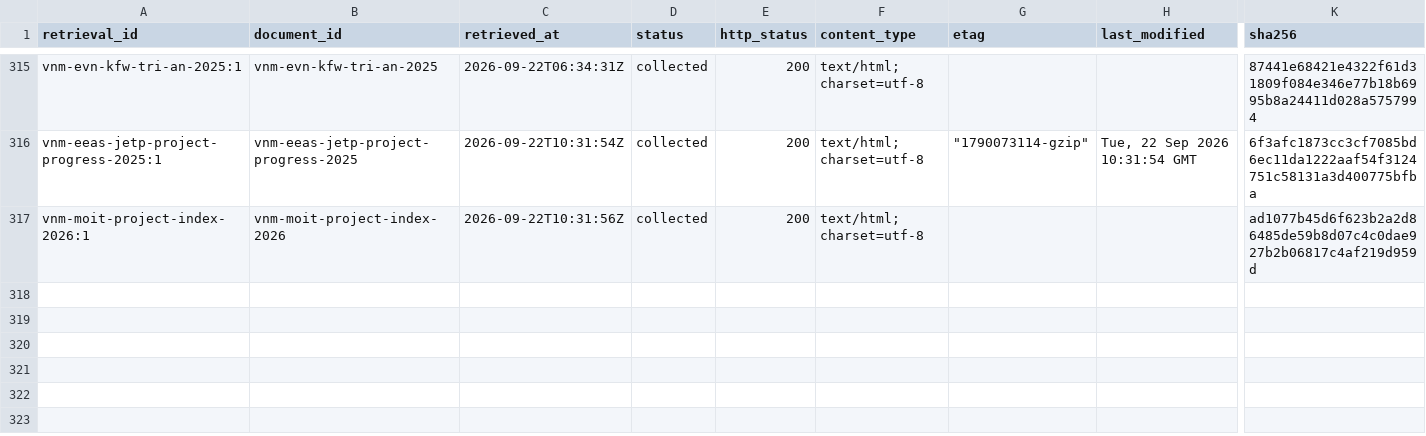
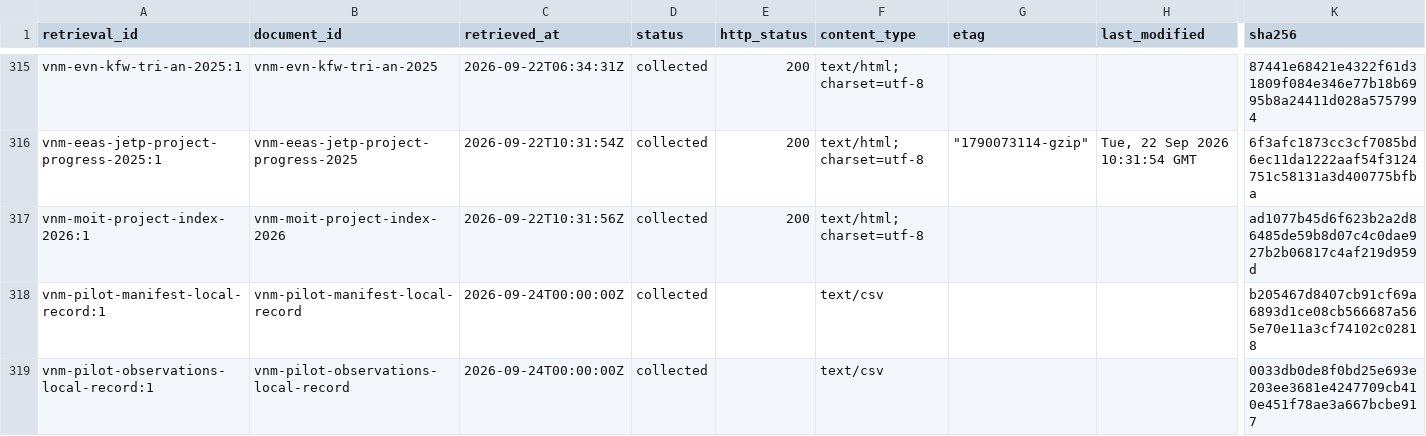
Before and after one commit to MinhHaDuong/climate-finance-het, a CSV file: data/jetp/retrievals.csv, drawn as a sheet; only a part is shown, gaps mark what is left out; rows hold the shown columns only; the diff names each change by its address in the sheet, - before the commit and + after, or states it on an @@ line.

```diff
--- a/data/jetp/retrievals.csv
+++ b/data/jetp/retrievals.csv
+row 318: vnm-pilot-manifest-local-record:1 | vnm-pilot-manifest-local-record | 2026-09-24T00:00:00Z | collected |  | text/csv |  |  | b205467d8407cb91cf69a6893d1ce08cb566687a565e70e11a3cf74102c02818
+row 319: vnm-pilot-observations-local-record:1 | vnm-pilot-observations-local-record | 2026-09-24T00:00:00Z | collected |  | text/csv |  |  | 0033db0de8f0bd25e693e203ee3681e4247709cb410e451f78ae3a667bcbe917
```
Also changed, not shown: data/jetp/documents.csv, data/jetp/line-field-specs.csv, 34 other files.
